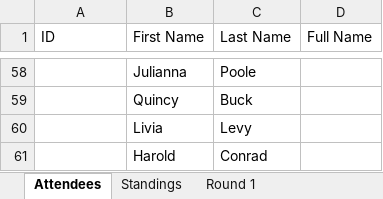
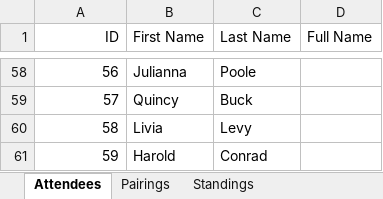
Before and after one commit to BAW2501/Async-Swiss-Chess-Tournament-Manager, an Excel workbook: tournament.xlsx, sheet Attendees, drawn as a sheet; only a part is shown, gaps mark what is left out; values as stored, in another font and other column widths than the file's, no borders; the diff covers the shown part only; the diff names each change by its address in the sheet, - before the commit and + after, or states it on an @@ line.

```diff
--- a/tournament.xlsx (sheet Attendees)
+++ b/tournament.xlsx (sheet Attendees)
-sheet tab: Round 1
+sheet tab: Pairings
-A1 alignment: left
+A1 alignment: right
-A58 (ID): (empty)
+A58 (ID): 56
-A59 (ID): (empty)
+A59 (ID): 57
-A60 (ID): (empty)
+A60 (ID): 58
-A61 (ID): (empty)
+A61 (ID): 59
```
Also changed, not shown: 56 added rows and 56 removed rows elsewhere in this sheet, sheet Standings, 1 other file.
